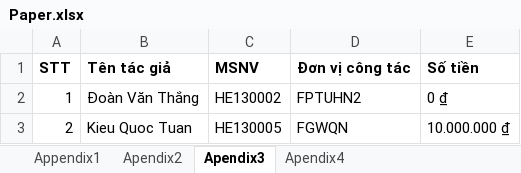
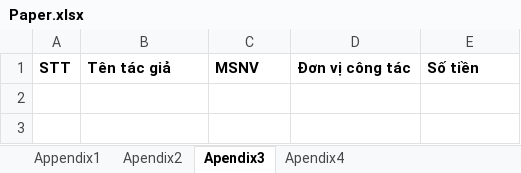
Before and after one commit to FPT-SAP-LAB/Science-Management-and-International-Affairs, an Excel workbook: MANAGER/Excel_template/Download/Paper.xlsx, sheet Apendix3, drawn as a sheet; values as stored, in another font and other column widths than the file's, no borders; the diff names each change by its address in the sheet, - before the commit and + after, or states it on an @@ line.

```diff
--- a/MANAGER/Excel_template/Download/Paper.xlsx (sheet Apendix3)
+++ b/MANAGER/Excel_template/Download/Paper.xlsx (sheet Apendix3)
-row 2: 1 | Đoàn Văn Thắng | HE130002 | FPTUHN2 | 0 ₫
-row 3: 2 | Kieu Quoc Tuan | HE130005 | FGWQN | 10.000.000 ₫
```
Also changed, not shown: sheet Appendix1, sheet Apendix2, sheet Apendix4, 9 other files.
